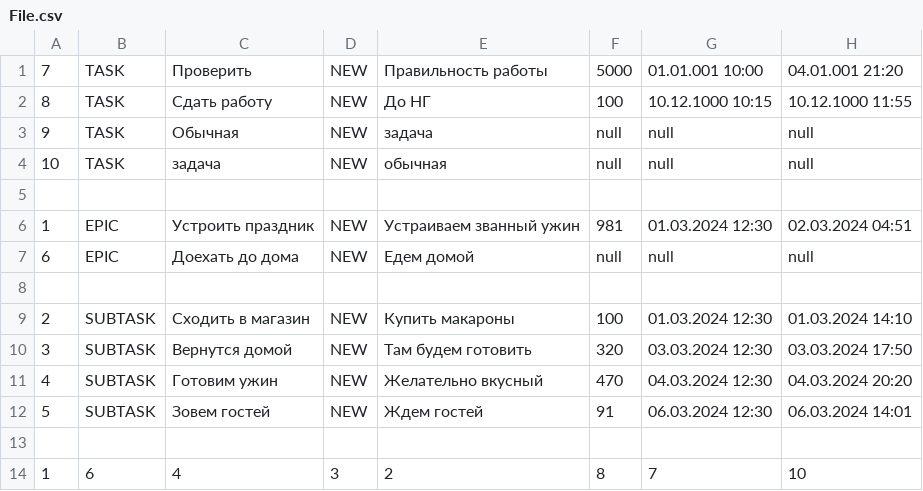
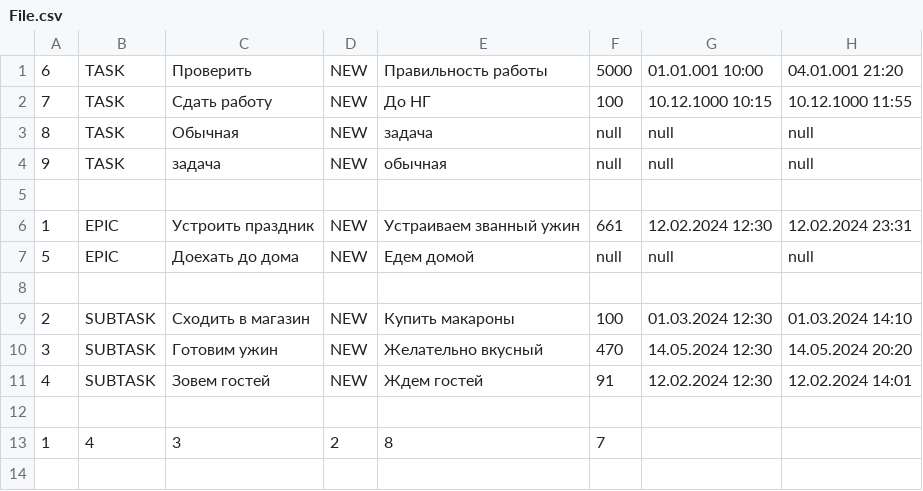
Before and after one commit to SergeyIv24/java-kanban, a CSV file: src/manager/File.csv, drawn as a sheet.

```diff
--- a/src/manager/File.csv
+++ b/src/manager/File.csv
@@ -1,14 +1,13 @@
-7,TASK,Проверить,NEW,Правильность работы,5000,01.01.001 10:00,04.01.001 21:20
-8,TASK,Сдать работу,NEW,До НГ,100,10.12.1000 10:15,10.12.1000 11:55
-9,TASK,Обычная,NEW,задача,null,null,null
-10,TASK,задача,NEW,обычная,null,null,null
+6,TASK,Проверить,NEW,Правильность работы,5000,01.01.001 10:00,04.01.001 21:20
+7,TASK,Сдать работу,NEW,До НГ,100,10.12.1000 10:15,10.12.1000 11:55
+8,TASK,Обычная,NEW,задача,null,null,null
+9,TASK,задача,NEW,обычная,null,null,null
 
-1,EPIC,Устроить праздник,NEW,Устраиваем званный ужин,981,01.03.2024 12:30,02.03.2024 04:51
-6,EPIC,Доехать до дома,NEW,Едем домой,null,null,null
+1,EPIC,Устроить праздник,NEW,Устраиваем званный ужин,661,12.02.2024 12:30,12.02.2024 23:31
+5,EPIC,Доехать до дома,NEW,Едем домой,null,null,null
 
 2,SUBTASK,Сходить в магазин,NEW,Купить макароны,100,01.03.2024 12:30,01.03.2024 14:10
-3,SUBTASK,Вернутся домой,NEW,Там будем готовить,320,03.03.2024 12:30,03.03.2024 17:50
-4,SUBTASK,Готовим ужин,NEW,Желательно вкусный,470,04.03.2024 12:30,04.03.2024 20:20
-5,SUBTASK,Зовем гостей,NEW,Ждем гостей,91,06.03.2024 12:30,06.03.2024 14:01
+3,SUBTASK,Готовим ужин,NEW,Желательно вкусный,470,14.05.2024 12:30,14.05.2024 20:20
+4,SUBTASK,Зовем гостей,NEW,Ждем гостей,91,12.02.2024 12:30,12.02.2024 14:01
 
-1,6,4,3,2,8,7,10,
+1,4,3,2,8,7,
```
Also changed, not shown: out/production/java-kanban/manager/File.csv, 2 other files.
